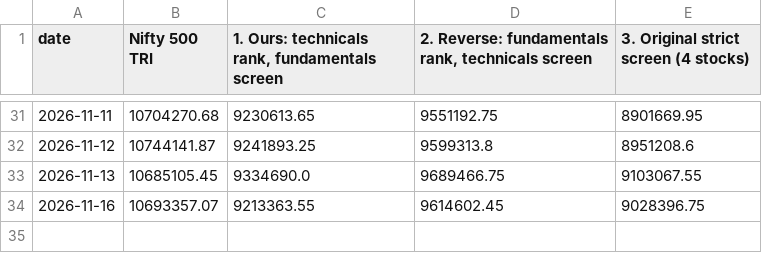
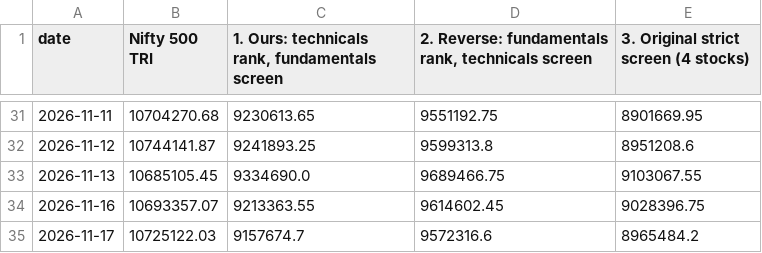
Before and after one commit to shambo1597-afk/capex-infra-portfolio, a CSV file: output/timelines_growth.csv, drawn as a sheet; only a part is shown, gaps mark what is left out; the diff names each change by its address in the sheet, - before the commit and + after, or states it on an @@ line.

```diff
--- a/output/timelines_growth.csv
+++ b/output/timelines_growth.csv
+row 35: 2026-11-17 | 10725122.03 | 9157674.7 | 9572316.6 | 8965484.2
```
Also changed, not shown: data/factors/daily_factors.csv, output/efficient_frontier.csv, 50 other files.
